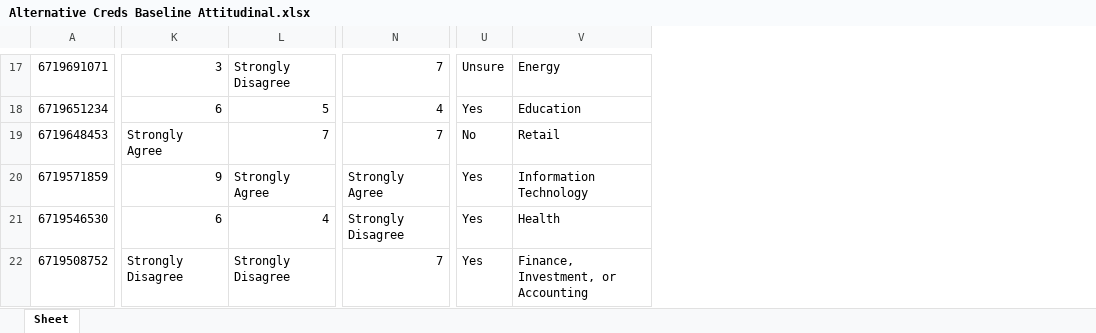
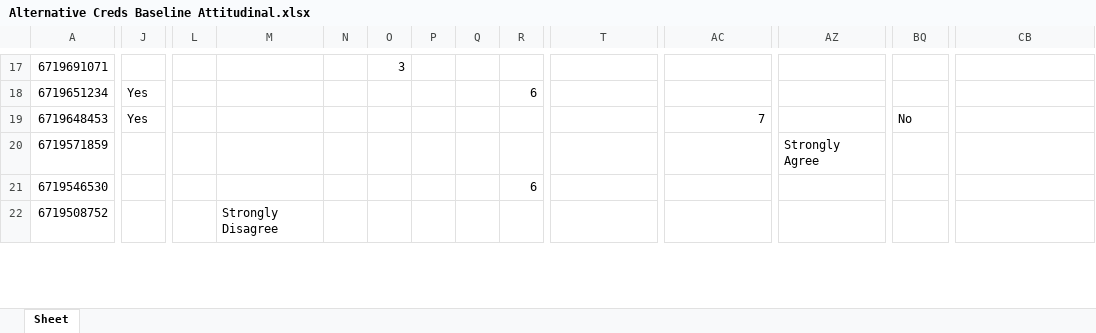
Before and after one commit to Vandivier/data-science-practice, an Excel workbook: stata/udacity-exploratory-analysis/data-long/Excel/Alternative Creds Baseline Attitudinal.xlsx, sheet Sheet, drawn as a sheet; only a part is shown, gaps mark what is left out; values as stored, in another font and other column widths than the file's, no borders; addresses are those after the commit; the diff covers the shown part only; the diff names each change by its address in the sheet, - before the commit and + after, or states it on an @@ line.

```diff
--- a/stata/udacity-exploratory-analysis/data-long/Excel/Alternative Creds Baseline Attitudinal.xlsx (sheet Sheet)
+++ b/stata/udacity-exploratory-analysis/data-long/Excel/Alternative Creds Baseline Attitudinal.xlsx (sheet Sheet)
+column J, rows 18-19: Yes | Yes
+column L, empty
+column M, row 22: Strongly Disagree
+column N, empty
+column O, row 17: 3
+column P, empty
+column Q, empty
+column R, rows 18-21: 6 |  |  | 6
-T17: 3
+T17: (empty)
-AC17: Strongly Disagree
+AC17: (empty)
-AZ17: 7
+AZ17: (empty)
-BQ17: Unsure
+BQ17: (empty)
-CB17: Energy
+CB17: (empty)
-T18: 6
+T18: (empty)
-AC18: 5
+AC18: (empty)
-AZ18: 4
+AZ18: (empty)
-BQ18: Yes
+BQ18: (empty)
-CB18: Education
+CB18: (empty)
-T19: Strongly Agree
+T19: (empty)
-AZ19: 7
+AZ19: (empty)
-CB19: Retail
+CB19: (empty)
-T20: 9
+T20: (empty)
-AC20: Strongly Agree
+AC20: (empty)
-BQ20:BQ22: Yes
+BQ20:BQ22: (empty)
-CB20: Information Technology
+CB20: (empty)
-T21: 6
+T21: (empty)
-AC21: 4
+AC21: (empty)
-AZ21: Strongly Disagree
+AZ21: (empty)
-CB21: Health
+CB21: (empty)
-T22: Strongly Disagree
+T22: (empty)
-AC22: Strongly Disagree
+AC22: (empty)
-AZ22: 7
+AZ22: (empty)
-CB22: Finance, Investment, or Accounting
+CB22: (empty)
```
Also changed, not shown: 1 added row, 1 removed row, 86 added columns, 1 removed column and 980 edited cells elsewhere in this sheet, stata/udacity-exploratory-analysis/data-long/Excel/CollectorList.xlsx, 1 other file.
